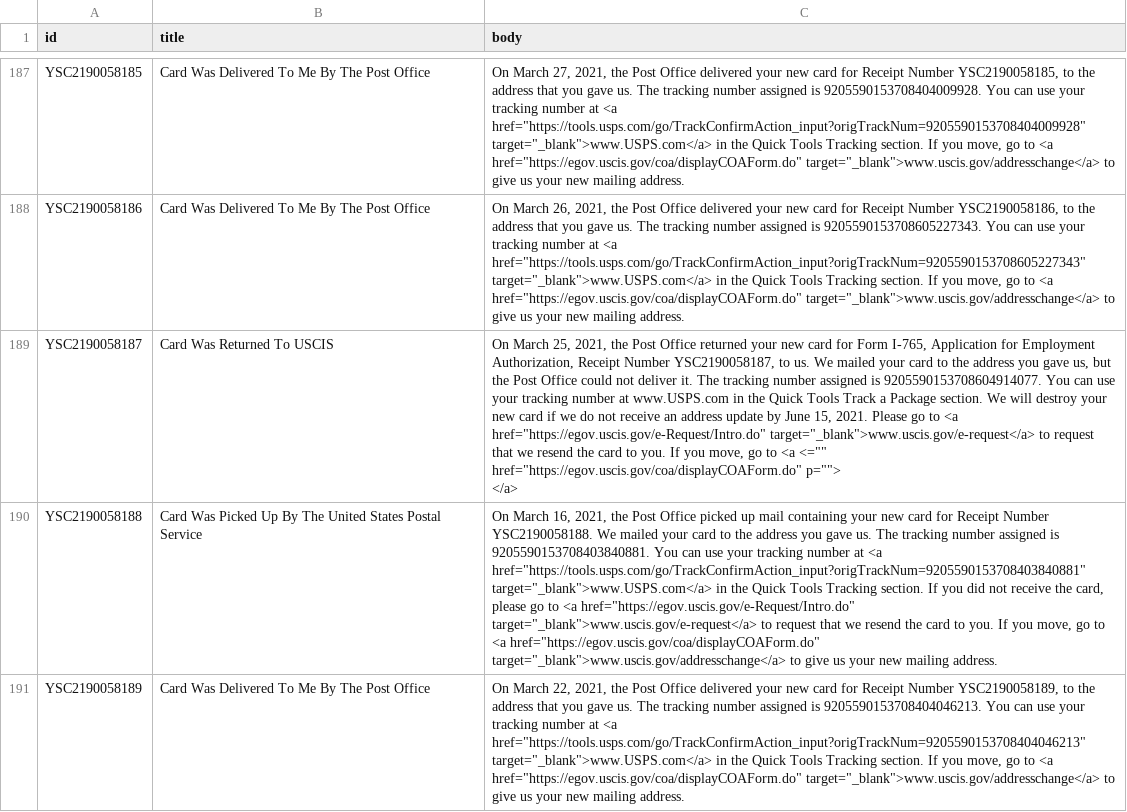
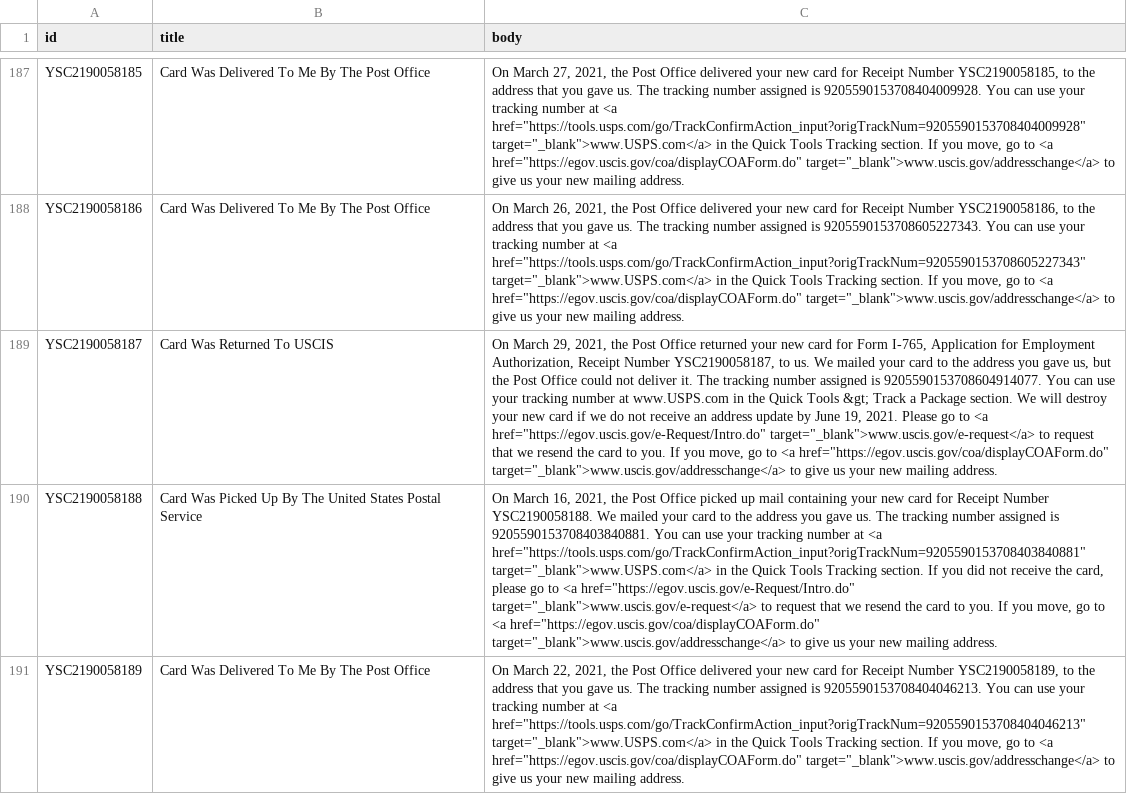
Before and after one commit to Shyamdeokr/opt-data, a CSV file: data/YSC2190058.csv, drawn as a sheet; only a part is shown, gaps mark what is left out; ↵ is a line break in a cell; the diff covers the shown part only; the diff names each change by its address in the sheet, - before the commit and + after, or states it on an @@ line.

```diff
--- a/data/YSC2190058.csv
+++ b/data/YSC2190058.csv
-C189 (body): On March 25, 2021, the Post Office returned your new card for Form I-765, Application for Employment Authorization, Receipt Number YSC2190058187, to us. We mailed your card to the address you gave us, but the Post Office could not deliver it. The tracking number assigned is 9205590153708604914077. You can use your tracking number at www.USPS.com in the Quick Tools Track a Package section. We will destroy your new card if we do not receive an address update by June 15, 2021. Please go to <a href="https://egov.uscis.gov/e-Request/Intro.do" target="_blank">www.uscis.gov/e-request</a> to request that we resend the card to you. If you move, go to <a <="" href="https://egov.uscis.gov/coa/displayCOAForm.do" p=""> ↵ </a>
+C189 (body): On March 29, 2021, the Post Office returned your new card for Form I-765, Application for Employment Authorization, Receipt Number YSC2190058187, to us. We mailed your card to the address you gave us, but the Post Office could not deliver it. The tracking number assigned is 9205590153708604914077. You can use your tracking number at www.USPS.com in the Quick Tools &gt; Track a Package section. We will destroy your new card if we do not receive an address update by June 19, 2021. Please go to <a href="https://egov.uscis.gov/e-Request/Intro.do" target="_blank">www.uscis.gov/e-request</a> to request that we resend the card to you. If you move, go to <a href="https://egov.uscis.gov/coa/displayCOAForm.do" target="_blank">www.uscis.gov/addresschange</a> to give us your new mailing address.
```
Also changed, not shown: 8 edited cells elsewhere in this file, data/YSC2190065.csv, data/YSC2190073.csv, 37 other files.
